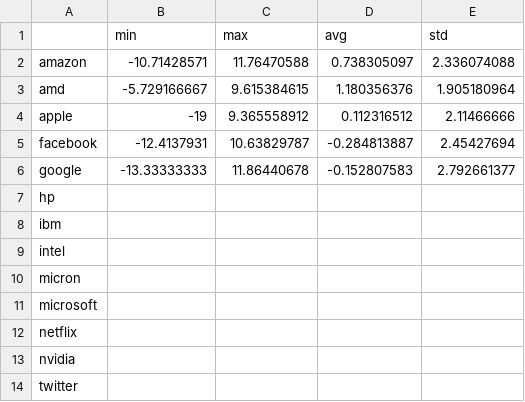
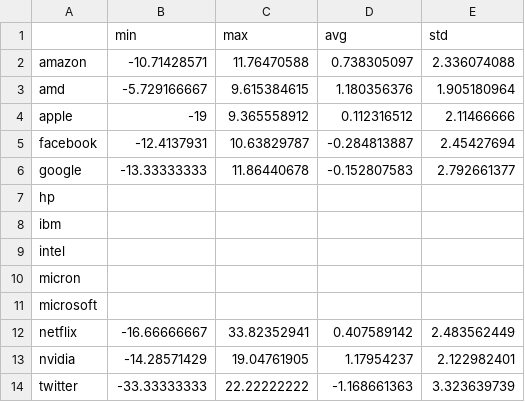
Before and after one commit to ksingarajah/fund, a CSV file: data/sentiment_statistics.csv, drawn as a sheet.

Commit message:
Update sentiment_statistics.csv

```diff
--- a/data/sentiment_statistics.csv
+++ b/data/sentiment_statistics.csv
@@ -11,4 +11,4 @@ micron,,,,
 microsoft,,,,
-netflix,,,,
-nvidia,,,,
-twitter,,,,
+netflix,-16.66666667,33.82352941,0.407589142,2.483562449
+nvidia,-14.28571429,19.04761905,1.17954237,2.122982401
+twitter,-33.33333333,22.22222222,-1.168661363,3.323639739
```
